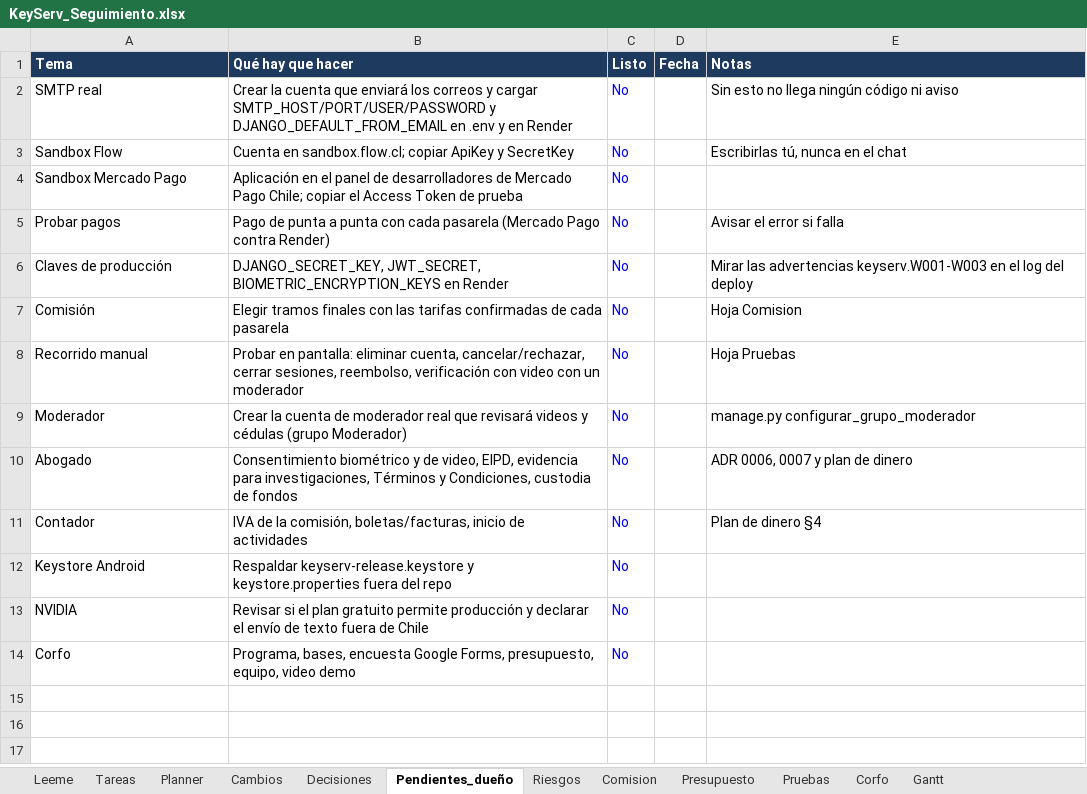
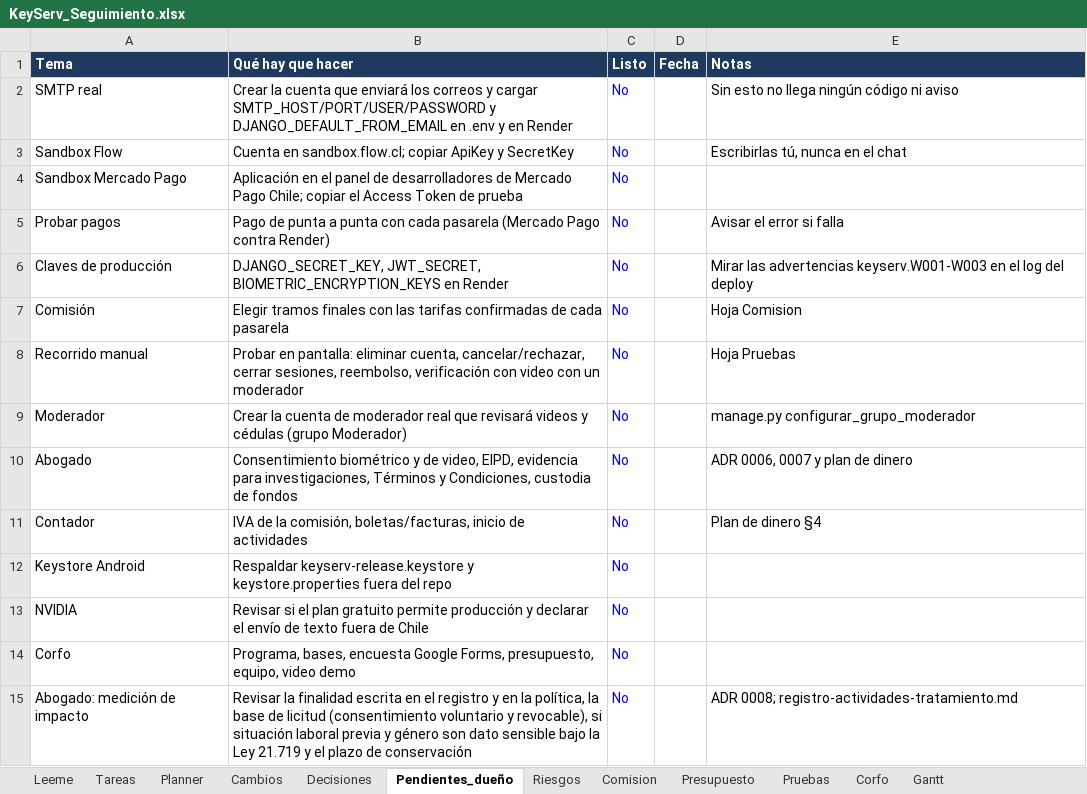
Before and after one commit to KuityPipe/Tesis-Mejorada, an Excel workbook: docs/seguimiento/KeyServ_Seguimiento.xlsx, sheet Pendientes_dueño, drawn as a sheet; values as stored, in another font and other column widths than the file's, no borders; conditional formats not drawn; the diff names each change by its address in the sheet, - before the commit and + after, or states it on an @@ line.

```diff
--- a/docs/seguimiento/KeyServ_Seguimiento.xlsx (sheet Pendientes_dueño)
+++ b/docs/seguimiento/KeyServ_Seguimiento.xlsx (sheet Pendientes_dueño)
+row 15: Abogado: medición de impacto | Revisar la finalidad escrita en el registro y en la política, la base de licitud (consentimiento voluntario y revocable), si situación laboral previa y género son dato sensible bajo la Ley 21.719 y el plazo de conservación | No |  | ADR 0008; registro-actividades-tratamiento.md
```
Also changed, not shown: sheet Decisiones, sheet Tareas, 33 other files.
